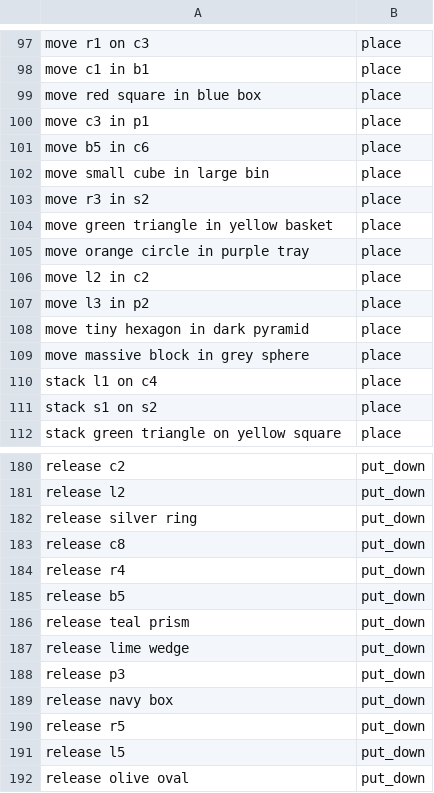
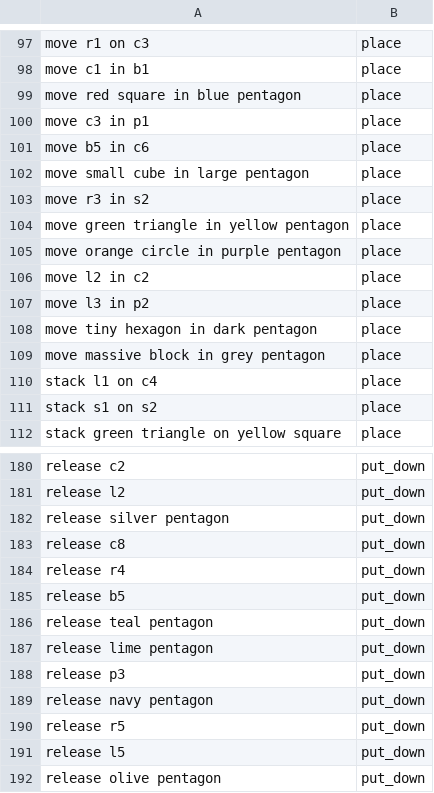
Before and after one commit to KiriakiZika/NLP_Project, a CSV file: stage2/commands.csv, drawn as a sheet; only a part is shown, gaps mark what is left out; the diff covers the shown part only.

```diff
--- a/stage2/commands.csv
+++ b/stage2/commands.csv
@@ -98,13 +98,13 @@ move r1 on c3,place
 move c1 in b1,place
-move red square in blue box,place
+move red square in blue pentagon,place
 move c3 in p1,place
 move b5 in c6,place
-move small cube in large bin,place
+move small cube in large pentagon,place
 move r3 in s2,place
-move green triangle in yellow basket,place
-move orange circle in purple tray,place
+move green triangle in yellow pentagon,place
+move orange circle in purple pentagon,place
 move l2 in c2,place
 move l3 in p2,place
-move tiny hexagon in dark pyramid,place
-move massive block in grey sphere,place
+move tiny hexagon in dark pentagon,place
+move massive block in grey pentagon,place
 stack l1 on c4,place
@@ -181,3 +181,3 @@ release c2,put_down
 release l2,put_down
-release silver ring,put_down
+release silver pentagon,put_down
 release c8,put_down
@@ -185,8 +185,8 @@ release r4,put_down
 release b5,put_down
-release teal prism,put_down
-release lime wedge,put_down
+release teal pentagon,put_down
+release lime pentagon,put_down
 release p3,put_down
-release navy box,put_down
+release navy pentagon,put_down
 release r5,put_down
 release l5,put_down
-release olive oval,put_down
+release olive pentagon,put_down
```
Also changed, not shown: 9 edited cells elsewhere in this file, 2 other files.
